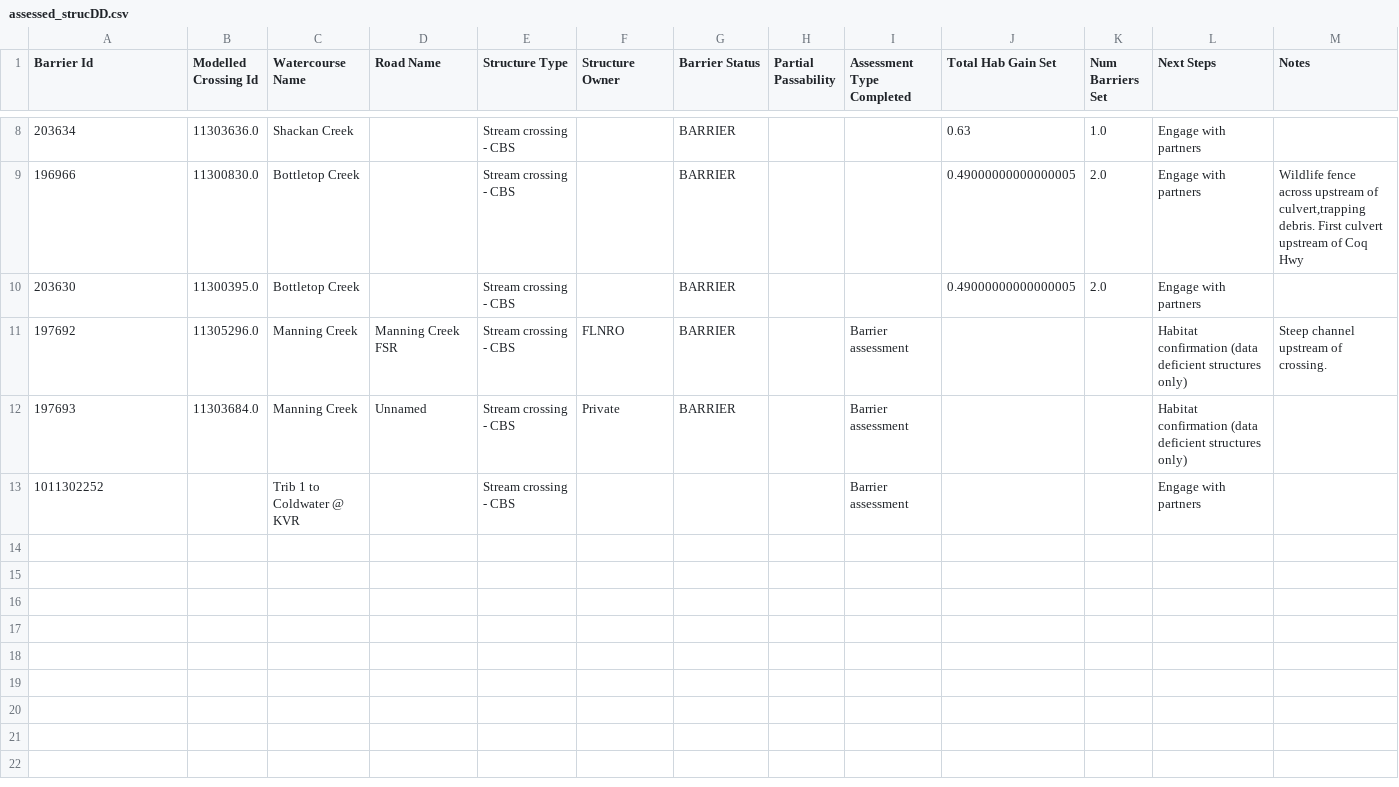
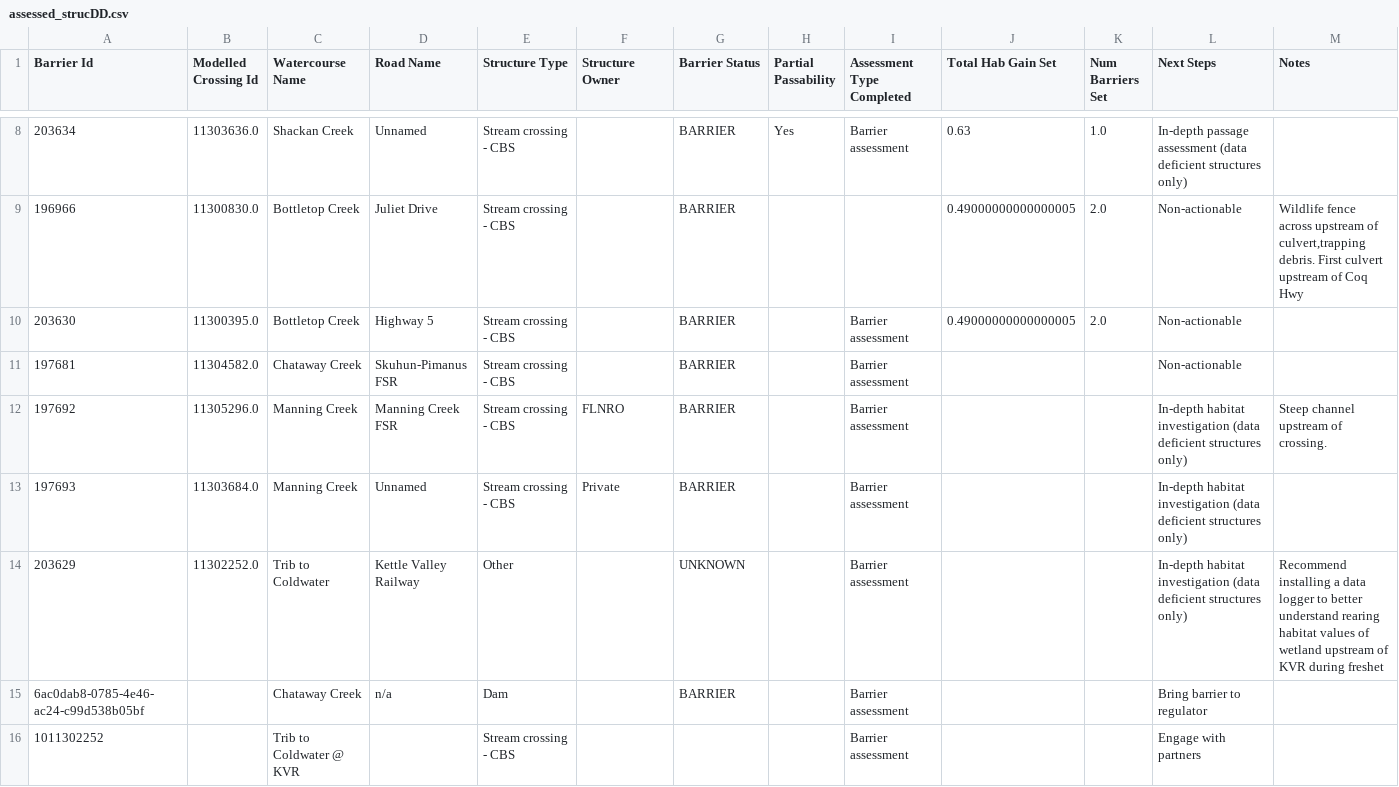
Before and after one commit to Canadian-Wildlife-Federation/lower-nicola-wcrp, a CSV file: content/data/assessed_strucDD.csv, drawn as a sheet; only a part is shown, gaps mark what is left out; addresses are those after the commit; rows hold the shown columns only; the diff covers the shown part only; the diff names each change by its address in the sheet, - before the commit and + after, or states it on an @@ line.

```diff
--- a/content/data/assessed_strucDD.csv
+++ b/content/data/assessed_strucDD.csv
-D8 (Road Name): (empty)
+D8 (Road Name): Unnamed
-H8 (Partial Passability): (empty)
+H8 (Partial Passability): Yes
-I8 (Assessment Type Completed): (empty)
+I8 (Assessment Type Completed): Barrier assessment
-L8 (Next Steps): Engage with partners
+L8 (Next Steps): In-depth passage assessment (data deficient structures only)
-D9 (Road Name): (empty)
+D9 (Road Name): Juliet Drive
-L9:L10 (Next Steps): Engage with partners
+L9:L10 (Next Steps): Non-actionable
-D10 (Road Name): (empty)
+D10 (Road Name): Highway 5
-I10 (Assessment Type Completed): (empty)
+I10 (Assessment Type Completed): Barrier assessment
+row 11: 197681 | 11304582.0 | Chataway Creek | Skuhun-Pimanus FSR | Stream crossing - CBS |  | BARRIER |  | Barrier assessment |  |  | Non-actionable
-L12:L13 (Next Steps): Habitat confirmation (data deficient…
+L12:L13 (Next Steps): In-depth habitat investigation (data deficient…
+row 14: 203629 | 11302252.0 | Trib to Coldwater | Kettle Valley Railway | Other |  | UNKNOWN |  | Barrier assessment |  |  | In-depth habitat investigation (data deficient structures only) | Recommend installing a data logger to better understand rearing habitat values of wetland upstream of KVR during freshet
+row 15: 6ac0dab8-0785-4e46-ac24-c99d538b05bf |  | Chataway Creek | n/a | Dam |  | BARRIER |  | Barrier assessment |  |  | Bring barrier to regulator
-C16 (Watercourse Name): Trib 1 to Coldwater @ KVR
+C16 (Watercourse Name): Trib to Coldwater @ KVR
```
Also changed, not shown: 2 added rows, 2 removed rows and 5 edited cells elsewhere in this file, content/data/excluded_structures.csv, 13 other files.
